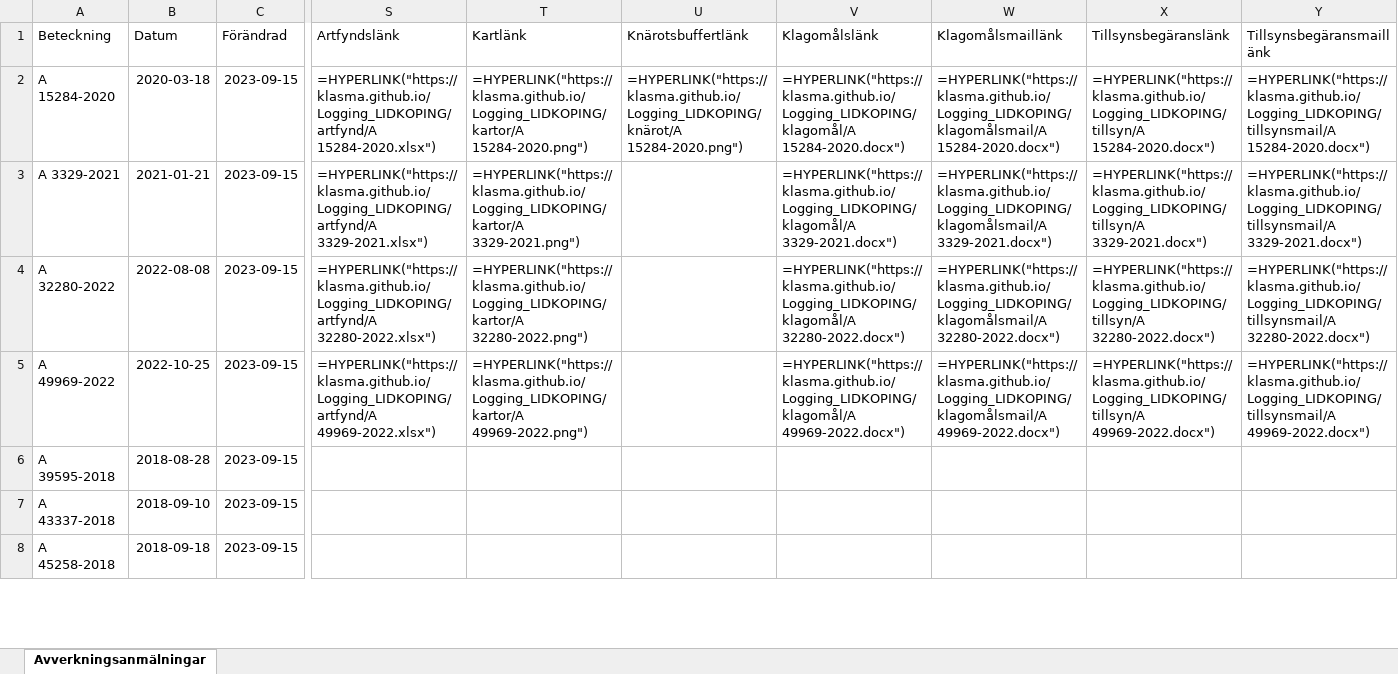
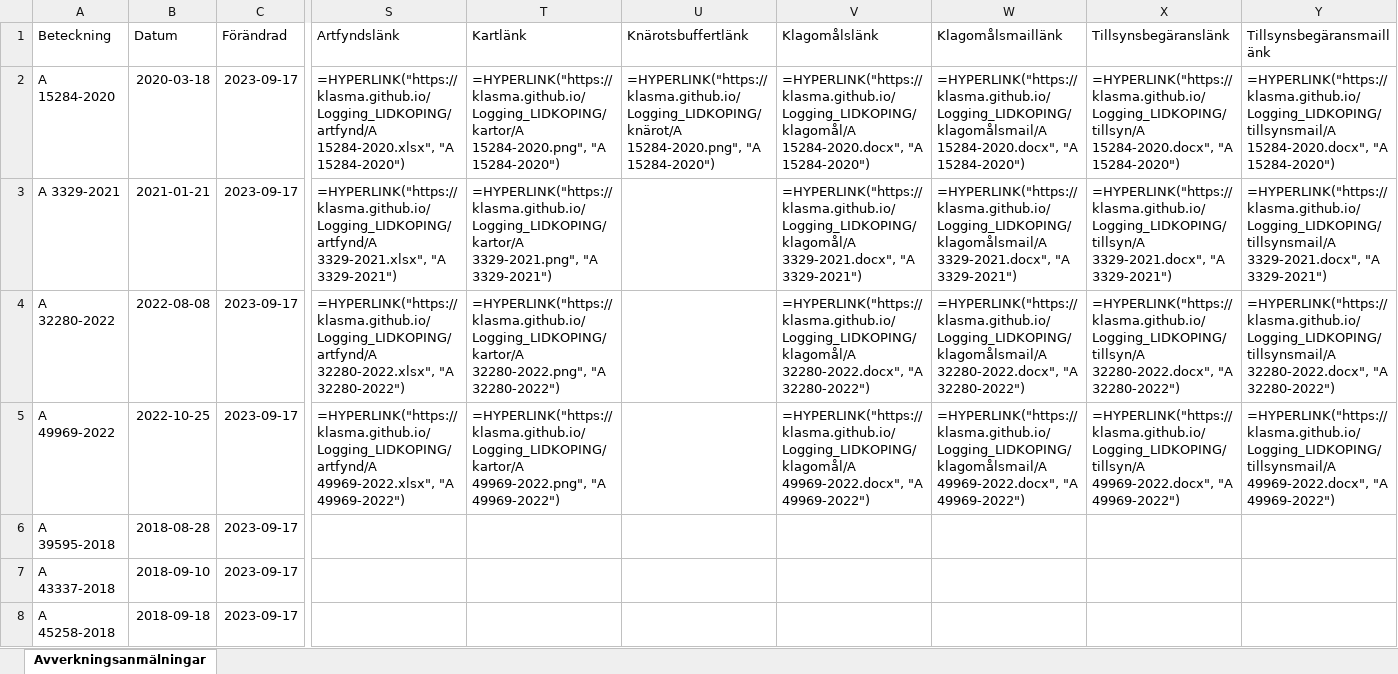
Before and after one commit to klasma/Logging_LIDKOPING, an Excel workbook: Översikt LIDKÖPING.xlsx, sheet Avverkningsanmälningar, drawn as a sheet; only a part is shown, gaps mark what is left out; values as stored, in another font and other column widths than the file's, no borders; formulas without a stored value are shown as written; the diff covers the shown part only; the diff names each change by its address in the sheet, - before the commit and + after, or states it on an @@ line.

```diff
--- a/Översikt LIDKÖPING.xlsx (sheet Avverkningsanmälningar)
+++ b/Översikt LIDKÖPING.xlsx (sheet Avverkningsanmälningar)
-C2:C8 (Förändrad): 2023-09-15
+C2:C8 (Förändrad): 2023-09-17
-S2 (Artfyndslänk): =HYPERLINK("https://klasma.github.io/Logging_LIDKOPING/artfynd/A 15284-2020.xlsx")
+S2 (Artfyndslänk): =HYPERLINK("https://klasma.github.io/Logging_LIDKOPING/artfynd/A 15284-2020.xlsx", "A 15284-2020")
-T2 (Kartlänk): =HYPERLINK("https://klasma.github.io/Logging_LIDKOPING/kartor/A 15284-2020.png")
+T2 (Kartlänk): =HYPERLINK("https://klasma.github.io/Logging_LIDKOPING/kartor/A 15284-2020.png", "A 15284-2020")
-U2 (Knärotsbuffertlänk): =HYPERLINK("https://klasma.github.io/Logging_LIDKOPING/knärot/A 15284-2020.png")
+U2 (Knärotsbuffertlänk): =HYPERLINK("https://klasma.github.io/Logging_LIDKOPING/knärot/A 15284-2020.png", "A 15284-2020")
-V2 (Klagomålslänk): =HYPERLINK("https://klasma.github.io/Logging_LIDKOPING/klagomål/A 15284-2020.docx")
+V2 (Klagomålslänk): =HYPERLINK("https://klasma.github.io/Logging_LIDKOPING/klagomål/A 15284-2020.docx", "A 15284-2020")
-W2 (Klagomålsmaillänk): =HYPERLINK("https://klasma.github.io/Logging_LIDKOPING/klagomålsmail/A 15284-2020.docx")
+W2 (Klagomålsmaillänk): =HYPERLINK("https://klasma.github.io/Logging_LIDKOPING/klagomålsmail/A 15284-2020.docx", "A 15284-2020")
-X2 (Tillsynsbegäranslänk): =HYPERLINK("https://klasma.github.io/Logging_LIDKOPING/tillsyn/A 15284-2020.docx")
+X2 (Tillsynsbegäranslänk): =HYPERLINK("https://klasma.github.io/Logging_LIDKOPING/tillsyn/A 15284-2020.docx", "A 15284-2020")
-Y2 (Tillsynsbegäransmaillänk): =HYPERLINK("https://klasma.github.io/Logging_LIDKOPING/tillsynsmail/A 15284-2020.docx")
+Y2 (Tillsynsbegäransmaillänk): =HYPERLINK("https://klasma.github.io/Logging_LIDKOPING/tillsynsmail/A 15284-2020.docx", "A 15284-2020")
-S3 (Artfyndslänk): =HYPERLINK("https://klasma.github.io/Logging_LIDKOPING/artfynd/A 3329-2021.xlsx")
+S3 (Artfyndslänk): =HYPERLINK("https://klasma.github.io/Logging_LIDKOPING/artfynd/A 3329-2021.xlsx", "A 3329-2021")
-T3 (Kartlänk): =HYPERLINK("https://klasma.github.io/Logging_LIDKOPING/kartor/A 3329-2021.png")
+T3 (Kartlänk): =HYPERLINK("https://klasma.github.io/Logging_LIDKOPING/kartor/A 3329-2021.png", "A 3329-2021")
-V3 (Klagomålslänk): =HYPERLINK("https://klasma.github.io/Logging_LIDKOPING/klagomål/A 3329-2021.docx")
+V3 (Klagomålslänk): =HYPERLINK("https://klasma.github.io/Logging_LIDKOPING/klagomål/A 3329-2021.docx", "A 3329-2021")
-W3 (Klagomålsmaillänk): =HYPERLINK("https://klasma.github.io/Logging_LIDKOPING/klagomålsmail/A 3329-2021.docx")
+W3 (Klagomålsmaillänk): =HYPERLINK("https://klasma.github.io/Logging_LIDKOPING/klagomålsmail/A 3329-2021.docx", "A 3329-2021")
-X3 (Tillsynsbegäranslänk): =HYPERLINK("https://klasma.github.io/Logging_LIDKOPING/tillsyn/A 3329-2021.docx")
+X3 (Tillsynsbegäranslänk): =HYPERLINK("https://klasma.github.io/Logging_LIDKOPING/tillsyn/A 3329-2021.docx", "A 3329-2021")
-Y3 (Tillsynsbegäransmaillänk): =HYPERLINK("https://klasma.github.io/Logging_LIDKOPING/tillsynsmail/A 3329-2021.docx")
+Y3 (Tillsynsbegäransmaillänk): =HYPERLINK("https://klasma.github.io/Logging_LIDKOPING/tillsynsmail/A 3329-2021.docx", "A 3329-2021")
-S4 (Artfyndslänk): =HYPERLINK("https://klasma.github.io/Logging_LIDKOPING/artfynd/A 32280-2022.xlsx")
+S4 (Artfyndslänk): =HYPERLINK("https://klasma.github.io/Logging_LIDKOPING/artfynd/A 32280-2022.xlsx", "A 32280-2022")
-T4 (Kartlänk): =HYPERLINK("https://klasma.github.io/Logging_LIDKOPING/kartor/A 32280-2022.png")
+T4 (Kartlänk): =HYPERLINK("https://klasma.github.io/Logging_LIDKOPING/kartor/A 32280-2022.png", "A 32280-2022")
-V4 (Klagomålslänk): =HYPERLINK("https://klasma.github.io/Logging_LIDKOPING/klagomål/A 32280-2022.docx")
+V4 (Klagomålslänk): =HYPERLINK("https://klasma.github.io/Logging_LIDKOPING/klagomål/A 32280-2022.docx", "A 32280-2022")
-W4 (Klagomålsmaillänk): =HYPERLINK("https://klasma.github.io/Logging_LIDKOPING/klagomålsmail/A 32280-2022.docx")
+W4 (Klagomålsmaillänk): =HYPERLINK("https://klasma.github.io/Logging_LIDKOPING/klagomålsmail/A 32280-2022.docx", "A 32280-2022")
-X4 (Tillsynsbegäranslänk): =HYPERLINK("https://klasma.github.io/Logging_LIDKOPING/tillsyn/A 32280-2022.docx")
+X4 (Tillsynsbegäranslänk): =HYPERLINK("https://klasma.github.io/Logging_LIDKOPING/tillsyn/A 32280-2022.docx", "A 32280-2022")
-Y4 (Tillsynsbegäransmaillänk): =HYPERLINK("https://klasma.github.io/Logging_LIDKOPING/tillsynsmail/A 32280-2022.docx")
+Y4 (Tillsynsbegäransmaillänk): =HYPERLINK("https://klasma.github.io/Logging_LIDKOPING/tillsynsmail/A 32280-2022.docx", "A 32280-2022")
-S5 (Artfyndslänk): =HYPERLINK("https://klasma.github.io/Logging_LIDKOPING/artfynd/A 49969-2022.xlsx")
+S5 (Artfyndslänk): =HYPERLINK("https://klasma.github.io/Logging_LIDKOPING/artfynd/A 49969-2022.xlsx", "A 49969-2022")
-T5 (Kartlänk): =HYPERLINK("https://klasma.github.io/Logging_LIDKOPING/kartor/A 49969-2022.png")
+T5 (Kartlänk): =HYPERLINK("https://klasma.github.io/Logging_LIDKOPING/kartor/A 49969-2022.png", "A 49969-2022")
-V5 (Klagomålslänk): =HYPERLINK("https://klasma.github.io/Logging_LIDKOPING/klagomål/A 49969-2022.docx")
+V5 (Klagomålslänk): =HYPERLINK("https://klasma.github.io/Logging_LIDKOPING/klagomål/A 49969-2022.docx", "A 49969-2022")
-W5 (Klagomålsmaillänk): =HYPERLINK("https://klasma.github.io/Logging_LIDKOPING/klagomålsmail/A 49969-2022.docx")
+W5 (Klagomålsmaillänk): =HYPERLINK("https://klasma.github.io/Logging_LIDKOPING/klagomålsmail/A 49969-2022.docx", "A 49969-2022")
-X5 (Tillsynsbegäranslänk): =HYPERLINK("https://klasma.github.io/Logging_LIDKOPING/tillsyn/A 49969-2022.docx")
+X5 (Tillsynsbegäranslänk): =HYPERLINK("https://klasma.github.io/Logging_LIDKOPING/tillsyn/A 49969-2022.docx", "A 49969-2022")
-Y5 (Tillsynsbegäransmaillänk): =HYPERLINK("https://klasma.github.io/Logging_LIDKOPING/tillsynsmail/A 49969-2022.docx")
+Y5 (Tillsynsbegäransmaillänk): =HYPERLINK("https://klasma.github.io/Logging_LIDKOPING/tillsynsmail/A 49969-2022.docx", "A 49969-2022")
```
Also changed, not shown: 230 edited cells elsewhere in this sheet, artfynd/A 15284-2020.xlsx, artfynd/A 32280-2022.xlsx, 19 other files.
